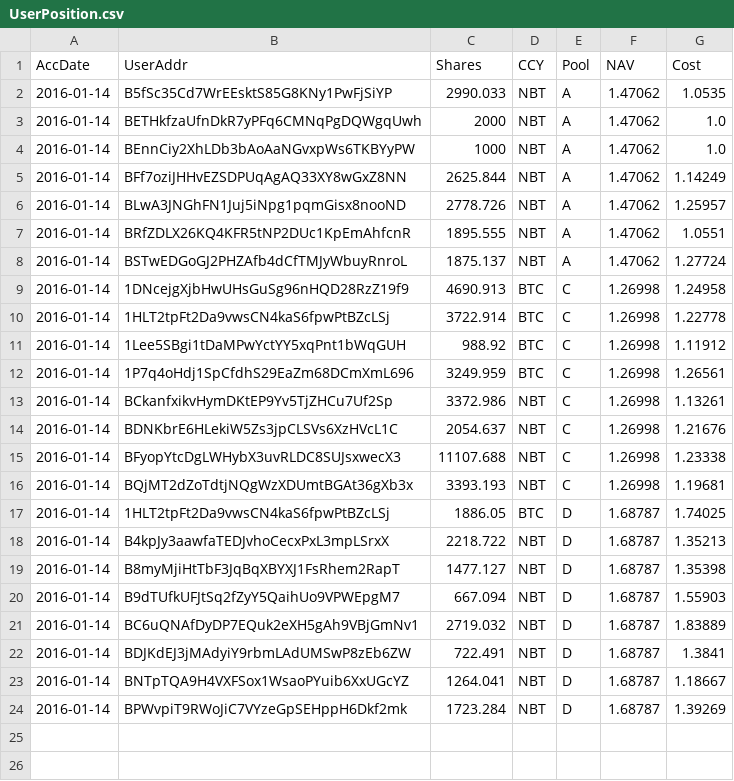
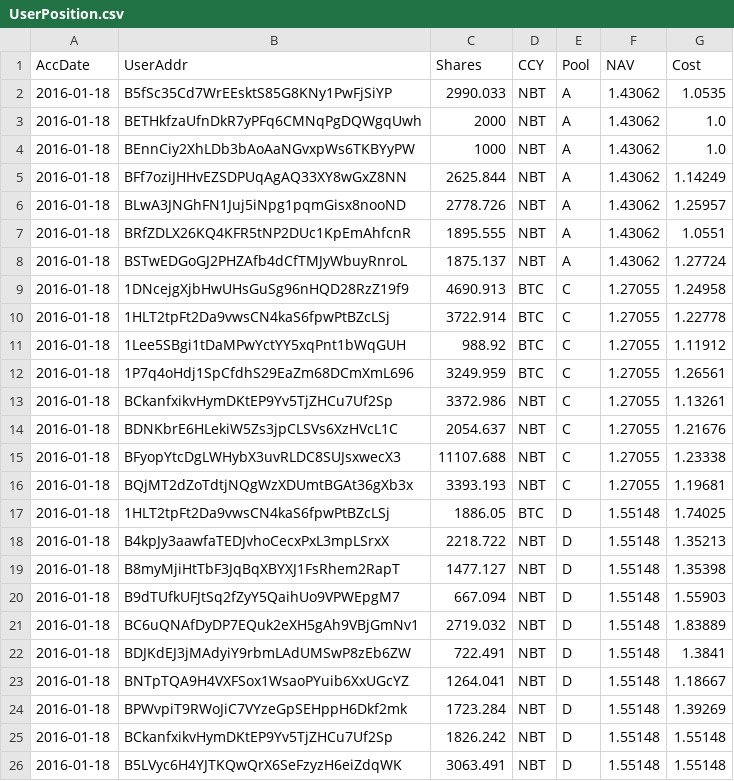
Before and after one commit to henrynu/NuLagoon, a CSV file: Reports/UserPosition.csv, drawn as a sheet.

```diff
--- a/Reports/UserPosition.csv
+++ b/Reports/UserPosition.csv
@@ -1,24 +1,26 @@
 AccDate,UserAddr,Shares,CCY,Pool,NAV,Cost
-2016-01-14,B5fSc35Cd7WrEEsktS85G8KNy1PwFjSiYP,2990.033,NBT,A,1.47062,1.0535
-2016-01-14,BETHkfzaUfnDkR7yPFq6CMNqPgDQWgqUwh,2000,NBT,A,1.47062,1.0
-2016-01-14,BEnnCiy2XhLDb3bAoAaNGvxpWs6TKBYyPW,1000,NBT,A,1.47062,1.0
-2016-01-14,BFf7oziJHHvEZSDPUqAgAQ33XY8wGxZ8NN,2625.844,NBT,A,1.47062,1.14249
-2016-01-14,BLwA3JNGhFN1Juj5iNpg1pqmGisx8nooND,2778.726,NBT,A,1.47062,1.25957
-2016-01-14,BRfZDLX26KQ4KFR5tNP2DUc1KpEmAhfcnR,1895.555,NBT,A,1.47062,1.0551
-2016-01-14,BSTwEDGoGJ2PHZAfb4dCfTMJyWbuyRnroL,1875.137,NBT,A,1.47062,1.27724
-2016-01-14,1DNcejgXjbHwUHsGuSg96nHQD28RzZ19f9,4690.913,BTC,C,1.26998,1.24958
-2016-01-14,1HLT2tpFt2Da9vwsCN4kaS6fpwPtBZcLSj,3722.914,BTC,C,1.26998,1.22778
-2016-01-14,1Lee5SBgi1tDaMPwYctYY5xqPnt1bWqGUH,988.92,BTC,C,1.26998,1.11912
-2016-01-14,1P7q4oHdj1SpCfdhS29EaZm68DCmXmL696,3249.959,BTC,C,1.26998,1.26561
-2016-01-14,BCkanfxikvHymDKtEP9Yv5TjZHCu7Uf2Sp,3372.986,NBT,C,1.26998,1.13261
-2016-01-14,BDNKbrE6HLekiW5Zs3jpCLSVs6XzHVcL1C,2054.637,NBT,C,1.26998,1.21676
-2016-01-14,BFyopYtcDgLWHybX3uvRLDC8SUJsxwecX3,11107.688,NBT,C,1.26998,1.23338
-2016-01-14,BQjMT2dZoTdtjNQgWzXDUmtBGAt36gXb3x,3393.193,NBT,C,1.26998,1.19681
-2016-01-14,1HLT2tpFt2Da9vwsCN4kaS6fpwPtBZcLSj,1886.05,BTC,D,1.68787,1.74025
-2016-01-14,B4kpJy3aawfaTEDJvhoCecxPxL3mpLSrxX,2218.722,NBT,D,1.68787,1.35213
-2016-01-14,B8myMjiHtTbF3JqBqXBYXJ1FsRhem2RapT,1477.127,NBT,D,1.68787,1.35398
-2016-01-14,B9dTUfkUFJtSq2fZyY5QaihUo9VPWEpgM7,667.094,NBT,D,1.68787,1.55903
-2016-01-14,BC6uQNAfDyDP7EQuk2eXH5gAh9VBjGmNv1,2719.032,NBT,D,1.68787,1.83889
-2016-01-14,BDJKdEJ3jMAdyiY9rbmLAdUMSwP8zEb6ZW,722.491,NBT,D,1.68787,1.3841
-2016-01-14,BNTpTQA9H4VXFSox1WsaoPYuib6XxUGcYZ,1264.041,NBT,D,1.68787,1.18667
-2016-01-14,BPWvpiT9RWoJiC7VYzeGpSEHppH6Dkf2mk,1723.284,NBT,D,1.68787,1.39269
+2016-01-18,B5fSc35Cd7WrEEsktS85G8KNy1PwFjSiYP,2990.033,NBT,A,1.43062,1.0535
+2016-01-18,BETHkfzaUfnDkR7yPFq6CMNqPgDQWgqUwh,2000,NBT,A,1.43062,1.0
+2016-01-18,BEnnCiy2XhLDb3bAoAaNGvxpWs6TKBYyPW,1000,NBT,A,1.43062,1.0
+2016-01-18,BFf7oziJHHvEZSDPUqAgAQ33XY8wGxZ8NN,2625.844,NBT,A,1.43062,1.14249
+2016-01-18,BLwA3JNGhFN1Juj5iNpg1pqmGisx8nooND,2778.726,NBT,A,1.43062,1.25957
+2016-01-18,BRfZDLX26KQ4KFR5tNP2DUc1KpEmAhfcnR,1895.555,NBT,A,1.43062,1.0551
+2016-01-18,BSTwEDGoGJ2PHZAfb4dCfTMJyWbuyRnroL,1875.137,NBT,A,1.43062,1.27724
+2016-01-18,1DNcejgXjbHwUHsGuSg96nHQD28RzZ19f9,4690.913,BTC,C,1.27055,1.24958
+2016-01-18,1HLT2tpFt2Da9vwsCN4kaS6fpwPtBZcLSj,3722.914,BTC,C,1.27055,1.22778
+2016-01-18,1Lee5SBgi1tDaMPwYctYY5xqPnt1bWqGUH,988.92,BTC,C,1.27055,1.11912
+2016-01-18,1P7q4oHdj1SpCfdhS29EaZm68DCmXmL696,3249.959,BTC,C,1.27055,1.26561
+2016-01-18,BCkanfxikvHymDKtEP9Yv5TjZHCu7Uf2Sp,3372.986,NBT,C,1.27055,1.13261
+2016-01-18,BDNKbrE6HLekiW5Zs3jpCLSVs6XzHVcL1C,2054.637,NBT,C,1.27055,1.21676
+2016-01-18,BFyopYtcDgLWHybX3uvRLDC8SUJsxwecX3,11107.688,NBT,C,1.27055,1.23338
+2016-01-18,BQjMT2dZoTdtjNQgWzXDUmtBGAt36gXb3x,3393.193,NBT,C,1.27055,1.19681
+2016-01-18,1HLT2tpFt2Da9vwsCN4kaS6fpwPtBZcLSj,1886.05,BTC,D,1.55148,1.74025
+2016-01-18,B4kpJy3aawfaTEDJvhoCecxPxL3mpLSrxX,2218.722,NBT,D,1.55148,1.35213
+2016-01-18,B8myMjiHtTbF3JqBqXBYXJ1FsRhem2RapT,1477.127,NBT,D,1.55148,1.35398
+2016-01-18,B9dTUfkUFJtSq2fZyY5QaihUo9VPWEpgM7,667.094,NBT,D,1.55148,1.55903
+2016-01-18,BC6uQNAfDyDP7EQuk2eXH5gAh9VBjGmNv1,2719.032,NBT,D,1.55148,1.83889
+2016-01-18,BDJKdEJ3jMAdyiY9rbmLAdUMSwP8zEb6ZW,722.491,NBT,D,1.55148,1.3841
+2016-01-18,BNTpTQA9H4VXFSox1WsaoPYuib6XxUGcYZ,1264.041,NBT,D,1.55148,1.18667
+2016-01-18,BPWvpiT9RWoJiC7VYzeGpSEHppH6Dkf2mk,1723.284,NBT,D,1.55148,1.39269
+2016-01-18,BCkanfxikvHymDKtEP9Yv5TjZHCu7Uf2Sp,1826.242,NBT,D,1.55148,1.55148
+2016-01-18,B5LVyc6H4YJTKQwQrX6SeFzyzH6eiZdqWK,3063.491,NBT,D,1.55148,1.55148
```
Also changed, not shown: Reports/NetAssetValue.csv, 7 other files.
